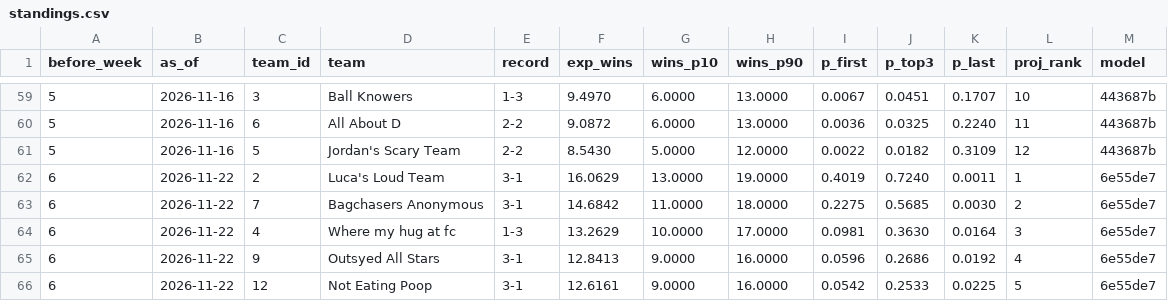
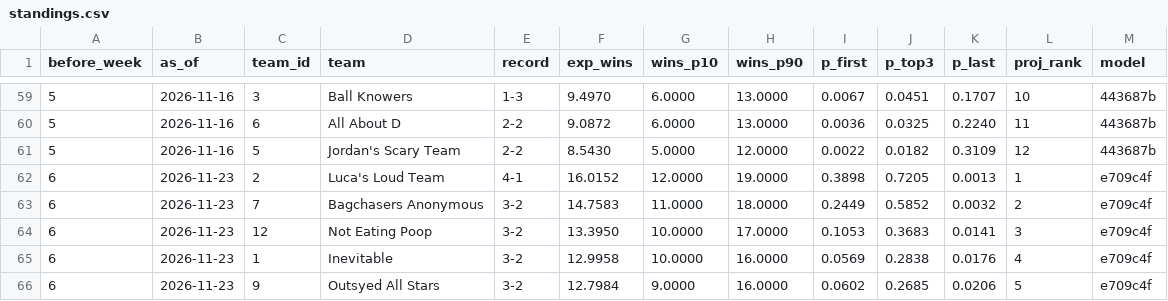
Before and after one commit to Will0Wot/Fantasy_Calculator, a CSV file: tracking/2026-27/standings.csv, drawn as a sheet; only a part is shown, gaps mark what is left out; the diff covers the shown part only.

```diff
--- a/tracking/2026-27/standings.csv
+++ b/tracking/2026-27/standings.csv
@@ -61,6 +61,6 @@ before_week,as_of,team_id,team,record,exp_wins,wins_p10,wins_p90,p_first,p_top3,
 5,2026-11-16,5,Jordan's Scary Team,2-2,8.5430,5.0000,12.0000,0.0022,0.0182,0.3109,12,443687b
-6,2026-11-22,2,Luca's Loud Team,3-1,16.0629,13.0000,19.0000,0.4019,0.7240,0.0011,1,6e55de7
-6,2026-11-22,7,Bagchasers Anonymous,3-1,14.6842,11.0000,18.0000,0.2275,0.5685,0.0030,2,6e55de7
-6,2026-11-22,4,Where my hug at fc,1-3,13.2629,10.0000,17.0000,0.0981,0.3630,0.0164,3,6e55de7
-6,2026-11-22,9,Outsyed All Stars,3-1,12.8413,9.0000,16.0000,0.0596,0.2686,0.0192,4,6e55de7
-6,2026-11-22,12,Not Eating Poop,3-1,12.6161,9.0000,16.0000,0.0542,0.2533,0.0225,5,6e55de7
+6,2026-11-23,2,Luca's Loud Team,4-1,16.0152,12.0000,19.0000,0.3898,0.7205,0.0013,1,e709c4f
+6,2026-11-23,7,Bagchasers Anonymous,3-2,14.7583,11.0000,18.0000,0.2449,0.5852,0.0032,2,e709c4f
+6,2026-11-23,12,Not Eating Poop,3-2,13.3950,10.0000,17.0000,0.1053,0.3683,0.0141,3,e709c4f
+6,2026-11-23,1,Inevitable,3-2,12.9958,10.0000,16.0000,0.0569,0.2838,0.0176,4,e709c4f
+6,2026-11-23,9,Outsyed All Stars,3-2,12.7984,9.0000,16.0000,0.0602,0.2685,0.0206,5,e709c4f
```
Also changed, not shown: 2 added rows, 2 removed rows and 41 edited cells elsewhere in this file, tracking/2026-27/matchups.csv, tracking/2026-27/players.csv, 6 other files.
